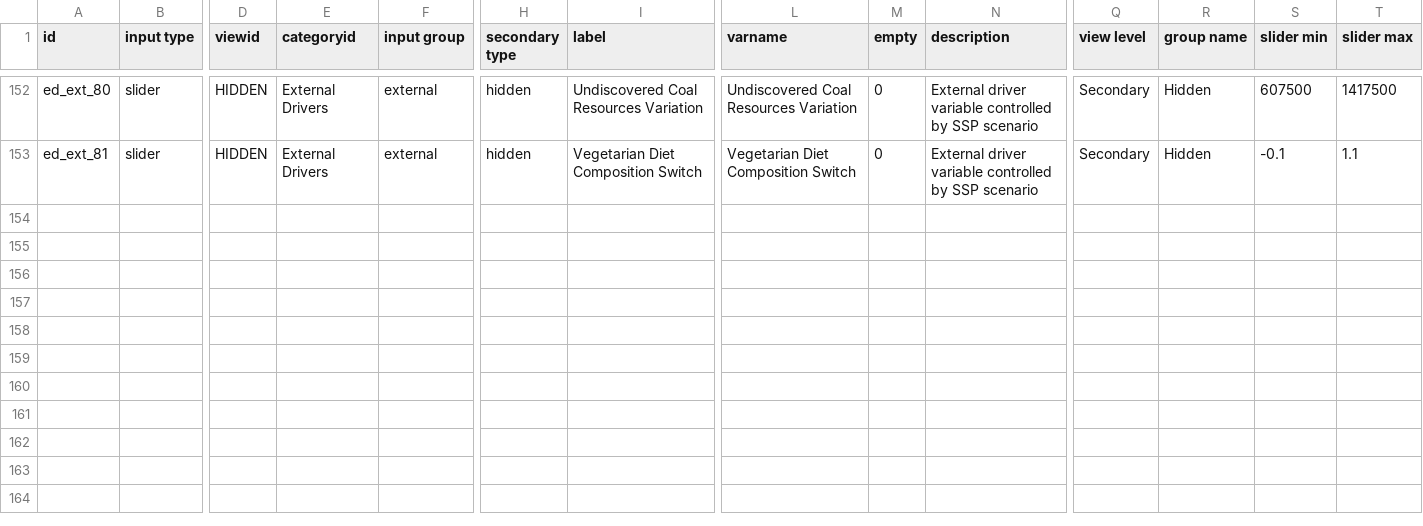
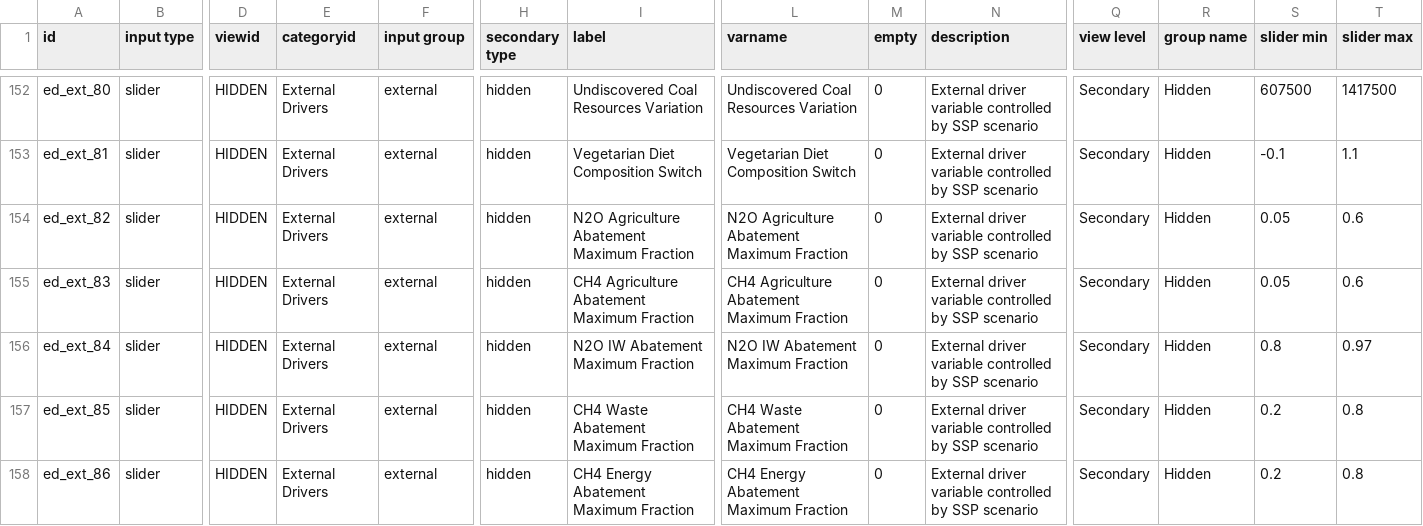
Before and after one commit to climatechoice/felix, a CSV file: config/inputs.csv, drawn as a sheet; only a part is shown, gaps mark what is left out; rows hold the shown columns only; the diff names each change by its address in the sheet, - before the commit and + after, or states it on an @@ line.

Commit message:
Update SSP Scenarios based on V26 with abatement fractions

```diff
--- a/config/inputs.csv
+++ b/config/inputs.csv
+row 154: ed_ext_82 | slider | HIDDEN | External Drivers | external | hidden | N2O Agriculture Abatement Maximum Fraction | N2O Agriculture Abatement Maximum Fraction | 0 | External driver variable controlled by SSP scenario | Secondary | Hidden | 0.05 | 0.6
+row 155: ed_ext_83 | slider | HIDDEN | External Drivers | external | hidden | CH4 Agriculture Abatement Maximum Fraction | CH4 Agriculture Abatement Maximum Fraction | 0 | External driver variable controlled by SSP scenario | Secondary | Hidden | 0.05 | 0.6
+row 156: ed_ext_84 | slider | HIDDEN | External Drivers | external | hidden | N2O IW Abatement Maximum Fraction | N2O IW Abatement Maximum Fraction | 0 | External driver variable controlled by SSP scenario | Secondary | Hidden | 0.8 | 0.97
+row 157: ed_ext_85 | slider | HIDDEN | External Drivers | external | hidden | CH4 Waste Abatement Maximum Fraction | CH4 Waste Abatement Maximum Fraction | 0 | External driver variable controlled by SSP scenario | Secondary | Hidden | 0.2 | 0.8
+row 158: ed_ext_86 | slider | HIDDEN | External Drivers | external | hidden | CH4 Energy Abatement Maximum Fraction | CH4 Energy Abatement Maximum Fraction | 0 | External driver variable controlled by SSP scenario | Secondary | Hidden | 0.2 | 0.8
```
Also changed, not shown: packages/app/static/Optimistic.csv, packages/app/static/Pessimistic.csv, 1 other file.
